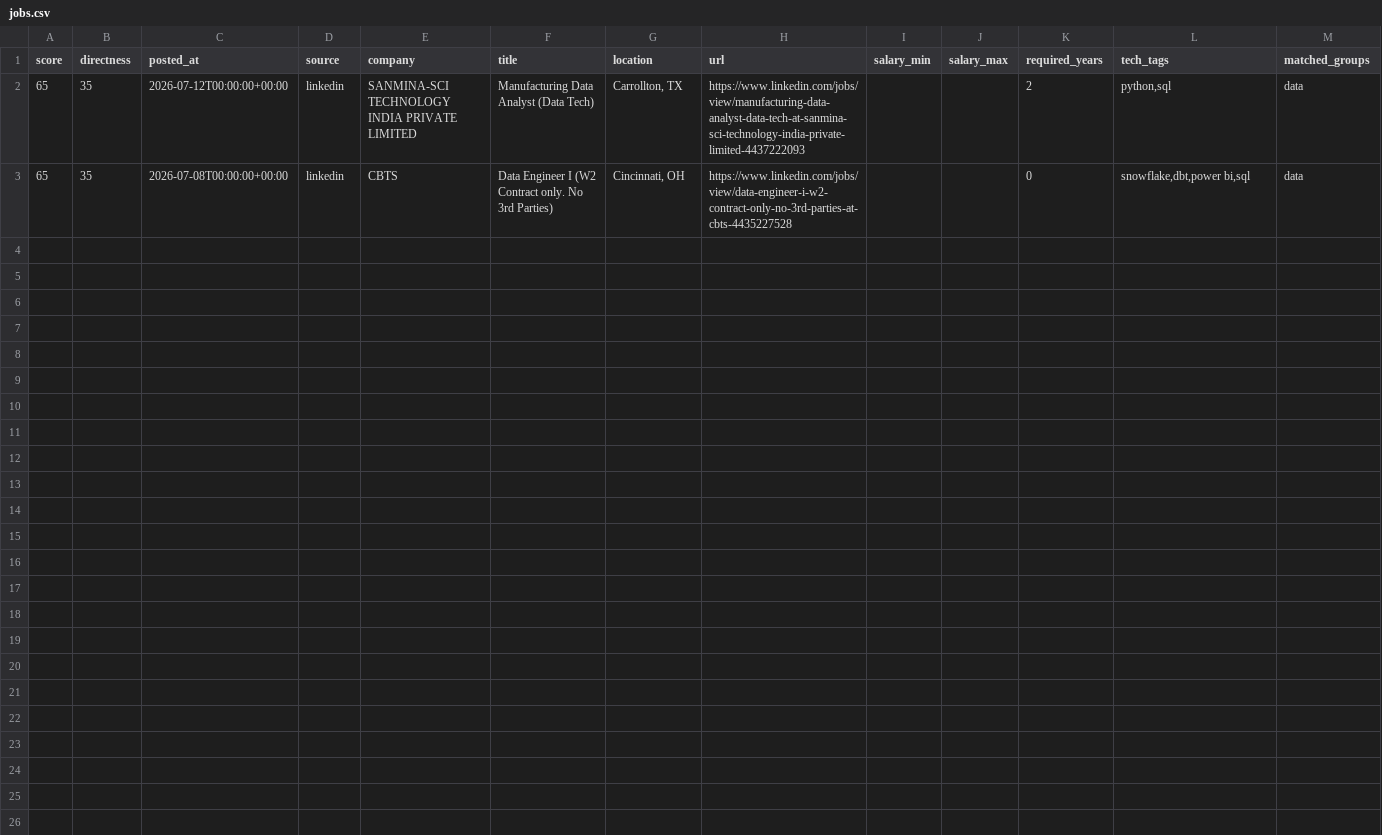
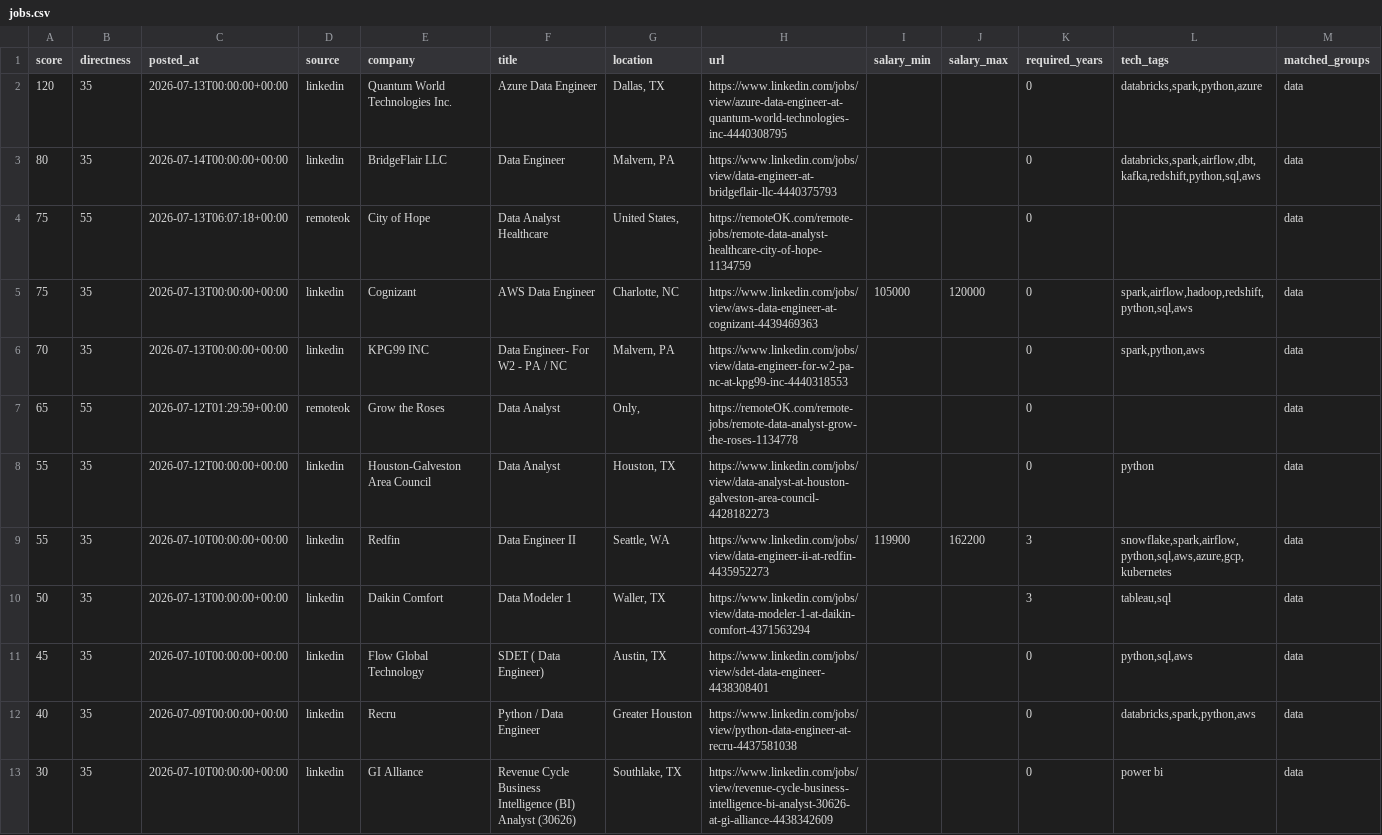
Before and after one commit to ryrk1020/Job-hunting, a CSV file: output/jobs.csv, drawn as a sheet; only a part is shown; removed rows and columns are numbered as before the commit, all else as after; rows hold the shown columns only; the diff names each change by its address in the sheet, - before the commit and + after, or states it on an @@ line.

```diff
--- a/output/jobs.csv
+++ b/output/jobs.csv
-row 2: 65 | 35 | 2026-07-12T00:00:00+00:00 | linkedin | SANMINA-SCI TECHNOLOGY INDIA PRIVATE LIMITED | Manufacturing Data Analyst (Data Tech) | Carrollton, TX | https://www.linkedin.com/jobs/view/manufacturing-data-analyst-data-tech-at-sanmina-sci-technology-india-private-limited-4437222093 |  |  | 2 | python,sql | data
+row 2: 120 | 35 | 2026-07-13T00:00:00+00:00 | linkedin | Quantum World Technologies Inc. | Azure Data Engineer | Dallas, TX | https://www.linkedin.com/jobs/view/azure-data-engineer-at-quantum-world-technologies-inc-4440308795 |  |  | 0 | databricks,spark,python,azure | data
+row 3: 80 | 35 | 2026-07-14T00:00:00+00:00 | linkedin | BridgeFlair LLC | Data Engineer | Malvern, PA | https://www.linkedin.com/jobs/view/data-engineer-at-bridgeflair-llc-4440375793 |  |  | 0 | databricks,spark,airflow,dbt,kafka,redshift,python,sql,aws | data
+row 4: 75 | 55 | 2026-07-13T06:07:18+00:00 | remoteok | City of Hope | Data Analyst Healthcare | United States, | https://remoteOK.com/remote-jobs/remote-data-analyst-healthcare-city-of-hope-1134759 |  |  | 0 |  | data
+row 5: 75 | 35 | 2026-07-13T00:00:00+00:00 | linkedin | Cognizant | AWS Data Engineer | Charlotte, NC | https://www.linkedin.com/jobs/view/aws-data-engineer-at-cognizant-4439469363 | 105000 | 120000 | 0 | spark,airflow,hadoop,redshift,python,sql,aws | data
+row 6: 70 | 35 | 2026-07-13T00:00:00+00:00 | linkedin | KPG99 INC | Data Engineer- For W2 - PA / NC | Malvern, PA | https://www.linkedin.com/jobs/view/data-engineer-for-w2-pa-nc-at-kpg99-inc-4440318553 |  |  | 0 | spark,python,aws | data
-B7 (directness): 35
+B7 (directness): 55
-C7 (posted_at): 2026-07-08T00:00:00+00:00
+C7 (posted_at): 2026-07-12T01:29:59+00:00
-D7 (source): linkedin
+D7 (source): remoteok
-E7 (company): CBTS
+E7 (company): Grow the Roses
-F7 (title): Data Engineer I (W2 Contract only. No 3rd Parties)
+F7 (title): Data Analyst
-G7 (location): Cincinnati, OH
+G7 (location): Only,
-H7 (url): https://www.linkedin.com/jobs/view/data-engineer-i-w2-contract-only-no-3rd-parties-at-cbts-4435227528
+H7 (url): https://remoteOK.com/remote-jobs/remote-data-analyst-grow-the-roses-1134778
-L7 (tech_tags): snowflake,dbt,power bi,sql
+L7 (tech_tags): (empty)
+row 8: 55 | 35 | 2026-07-12T00:00:00+00:00 | linkedin | Houston-Galveston Area Council | Data Analyst | Houston, TX | https://www.linkedin.com/jobs/view/data-analyst-at-houston-galveston-area-council-4428182273 |  |  | 0 | python | data
+row 9: 55 | 35 | 2026-07-10T00:00:00+00:00 | linkedin | Redfin | Data Engineer II | Seattle, WA | https://www.linkedin.com/jobs/view/data-engineer-ii-at-redfin-4435952273 | 119900 | 162200 | 3 | snowflake,spark,airflow,python,sql,aws,azure,gcp,kubernetes | data
+row 10: 50 | 35 | 2026-07-13T00:00:00+00:00 | linkedin | Daikin Comfort | Data Modeler 1 | Waller, TX | https://www.linkedin.com/jobs/view/data-modeler-1-at-daikin-comfort-4371563294 |  |  | 3 | tableau,sql | data
+row 11: 45 | 35 | 2026-07-10T00:00:00+00:00 | linkedin | Flow Global Technology | SDET ( Data Engineer) | Austin, TX | https://www.linkedin.com/jobs/view/sdet-data-engineer-4438308401 |  |  | 0 | python,sql,aws | data
+row 12: 40 | 35 | 2026-07-09T00:00:00+00:00 | linkedin | Recru | Python / Data Engineer | Greater Houston | https://www.linkedin.com/jobs/view/python-data-engineer-at-recru-4437581038 |  |  | 0 | databricks,spark,python,aws | data
+row 13: 30 | 35 | 2026-07-10T00:00:00+00:00 | linkedin | GI Alliance | Revenue Cycle Business Intelligence (BI) Analyst (30626) | Southlake, TX | https://www.linkedin.com/jobs/view/revenue-cycle-business-intelligence-bi-analyst-30626-at-gi-alliance-4438342609 |  |  | 0 | power bi | data
```
Also changed, not shown: 4 other files.
